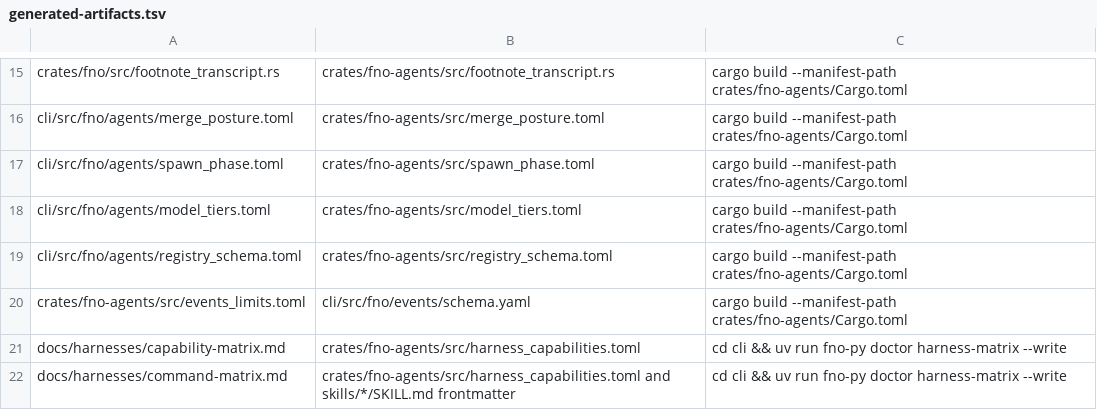
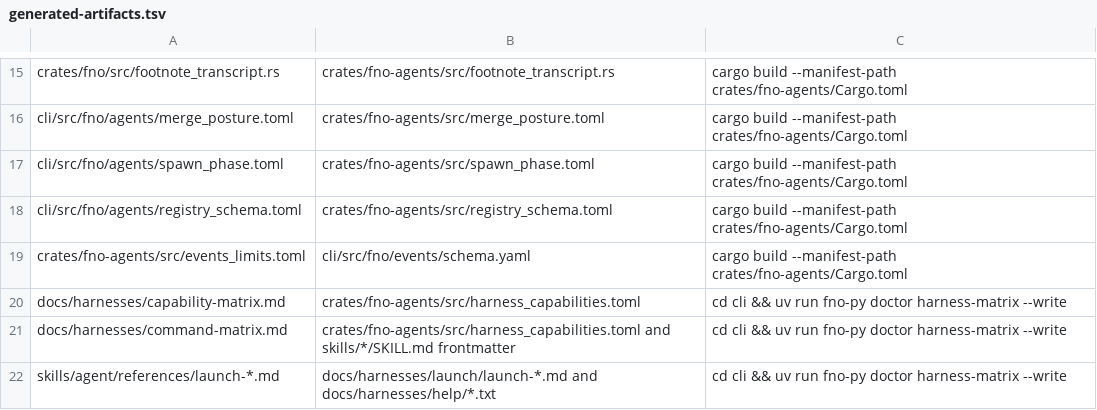
Before and after one commit to bllshttng/fno, a TSV file: generated-artifacts.tsv, drawn as a sheet; only a part is shown, gaps mark what is left out; the shorter side is filled out with more unchanged rows; the diff names each change by its address in the sheet, - before the commit and + after, or states it on an @@ line.

Commit message:
feat(accounts): port the benchmarks commands to Rust
accounts/benchmarks.rs answers fno config accounts benchmarks refresh and show, and adds a tiers arm that prints the tier-table staleness as JSON. The front routes benchmarks native and the Python commands forward. It reads the tier tables through route_gather::load_model_tiers, the snapshot through route_gather::load_snapshot and the routes through route_gather::inventory, so no reader is copied.

benchmarks.py is deleted. The review doctor reads tier staleness from `benchmarks tiers`, and target resolve-model reads the declared inventory directly, which is what benchmarks.reachable did. With no Python reader left, the Python byte copy of model_tiers.toml, its build.rs projection and its generated-artifacts.tsv row go, and so does paths.benchmarks_json. build.rs also loses an orphaned doc block from an earlier deleted sync.

Six goldens were captured from the Python commands, with time placeholders so the staleness verdict holds on any date, plus the tier answer over the shipped tables. test_benchmarks.py and test_tier_table.py go; the goldens and three in-module tests hold their contracts. Recorded deltas: a legacy root snapshot is read in place, not renamed into cache/; a refresh writes mode 0600 and names a failed request with a fixed line.

Fixes x-8b29

```diff
--- a/generated-artifacts.tsv
+++ b/generated-artifacts.tsv
-row 18: cli/src/fno/agents/model_tiers.toml | crates/fno-agents/src/model_tiers.toml | cargo build --manifest-path crates/fno-agents/Cargo.toml
```
Also changed, not shown: 24 other files.
